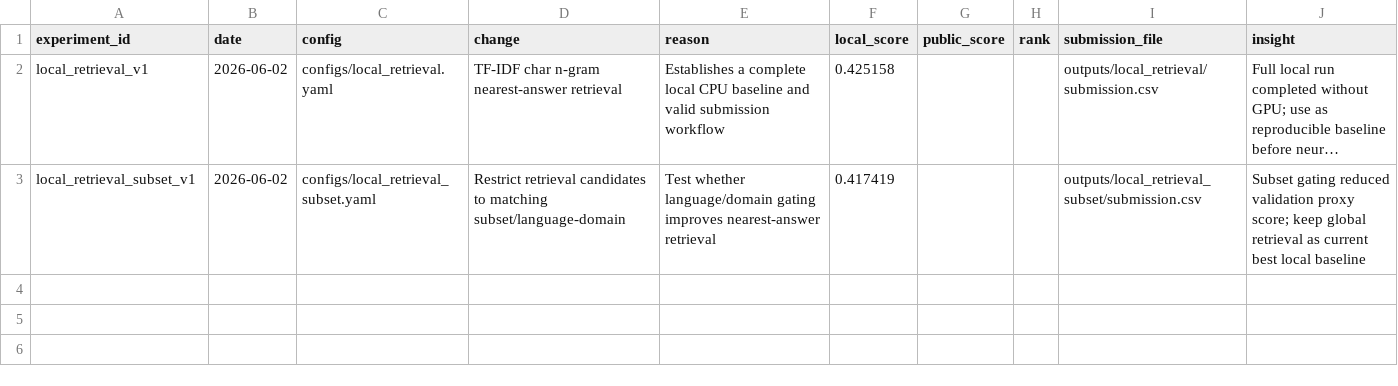
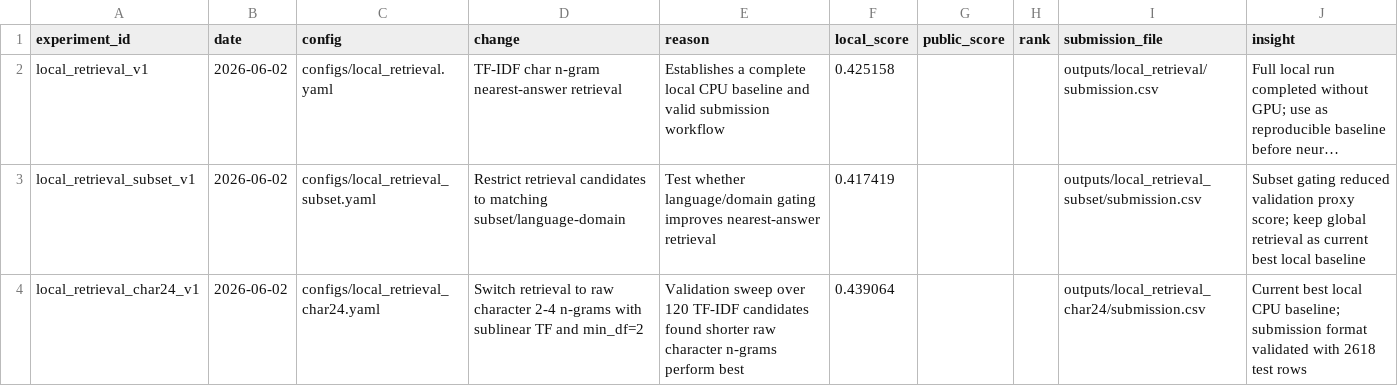
Before and after one commit to elvispreakerebi/health-qa-summative, a CSV file: reports/experiment_log.csv, drawn as a sheet; long unchanged cells end in …; the diff names each change by its address in the sheet, - before the commit and + after, or states it on an @@ line.

Commit message:
feat: add optimized char retrieval config

```diff
--- a/reports/experiment_log.csv
+++ b/reports/experiment_log.csv
+row 4: local_retrieval_char24_v1 | 2026-06-02 | configs/local_retrieval_char24.yaml | Switch retrieval to raw character 2-4 n-grams with sublinear TF and min_df=2 | Validation sweep over 120 TF-IDF candidates found shorter raw character n-grams perform best | 0.439064 |  |  | outputs/local_retrieval_char24/submission.csv | Current best local CPU baseline; submission format validated with 2618 test rows
```
Also changed, not shown: 2 other files.
